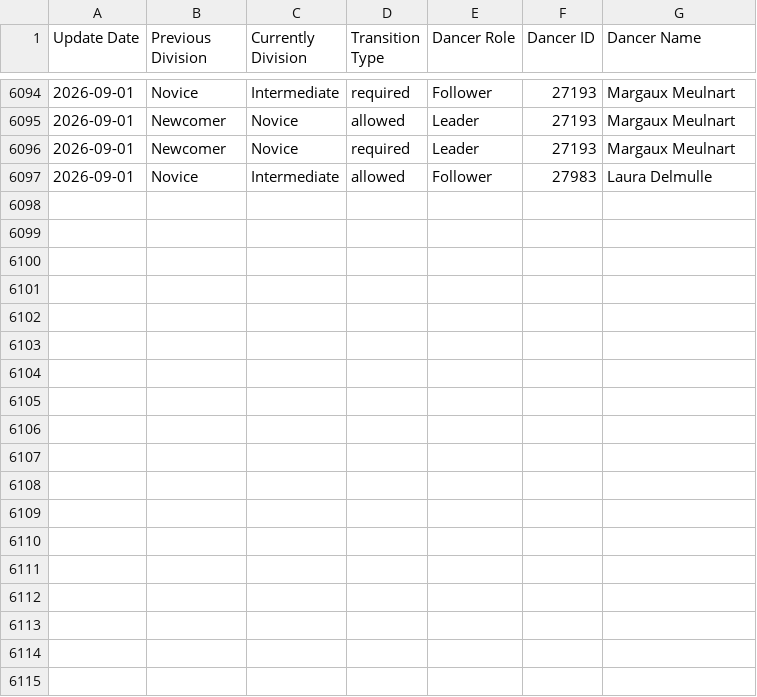
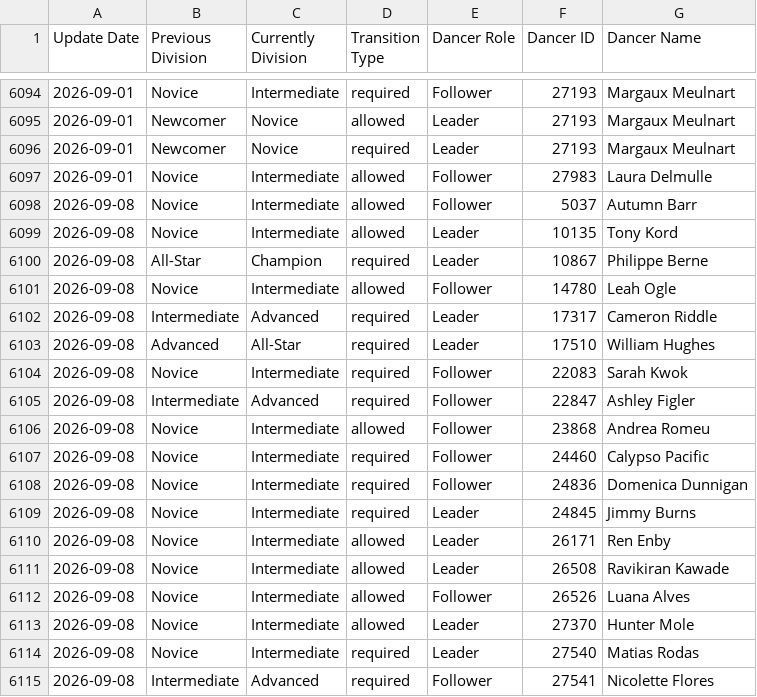
Before and after one commit to zlat1109/wsdc-data-pipeline, a CSV file: data/dancer_transitions.csv, drawn as a sheet; only a part is shown, gaps mark what is left out.

```diff
--- a/data/dancer_transitions.csv
+++ b/data/dancer_transitions.csv
@@ -6097 +6097,19 @@ Update Date,Previous Division,Currently Division,Transition Type,Dancer Role,Dan
 2026-09-01,Novice,Intermediate,allowed,Follower,27983,Laura Delmulle
+2026-09-08,Novice,Intermediate,allowed,Follower,5037,Autumn Barr
+2026-09-08,Novice,Intermediate,allowed,Leader,10135,Tony Kord
+2026-09-08,All-Star,Champion,required,Leader,10867,Philippe Berne
+2026-09-08,Novice,Intermediate,allowed,Follower,14780,Leah Ogle
+2026-09-08,Intermediate,Advanced,required,Leader,17317,Cameron Riddle
+2026-09-08,Advanced,All-Star,required,Leader,17510,William Hughes
+2026-09-08,Novice,Intermediate,required,Follower,22083,Sarah Kwok
+2026-09-08,Intermediate,Advanced,required,Follower,22847,Ashley Figler
+2026-09-08,Novice,Intermediate,allowed,Follower,23868,Andrea Romeu
+2026-09-08,Novice,Intermediate,required,Follower,24460,Calypso Pacific
+2026-09-08,Novice,Intermediate,required,Follower,24836,Domenica Dunnigan
+2026-09-08,Novice,Intermediate,required,Leader,24845,Jimmy Burns
+2026-09-08,Novice,Intermediate,allowed,Leader,26171,Ren Enby
+2026-09-08,Novice,Intermediate,allowed,Leader,26508,Ravikiran Kawade
+2026-09-08,Novice,Intermediate,allowed,Follower,26526,Luana Alves
+2026-09-08,Novice,Intermediate,allowed,Leader,27370,Hunter Mole
+2026-09-08,Novice,Intermediate,required,Leader,27540,Matias Rodas
+2026-09-08,Intermediate,Advanced,required,Follower,27541,Nicolette Flores
```
Also changed, not shown: data/changed_dancer_name_info.csv, data/divisional_structure.csv, 16 other files.
